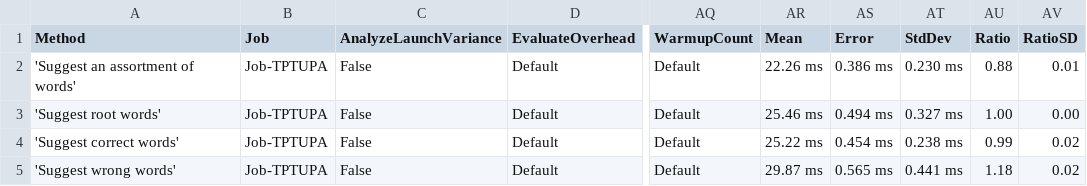
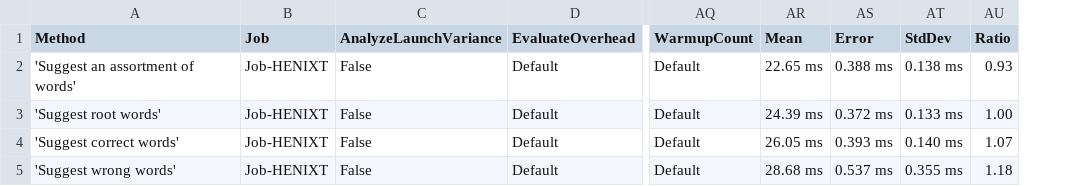
Before and after one commit to aarondandy/WeCantSpell.Hunspell, a CSV file: WeCantSpell.Hunspell.Benchmarking.MicroSuites/BenchmarkDotNet.Artifacts/results/WeCantSpell.Hunspell.Benchmarking.MicroSuites.EnUsWordListSuggestSuite-report.csv, drawn as a sheet; only a part is shown, gaps mark what is left out; the diff names each change by its address in the sheet, - before the commit and + after, or states it on an @@ line.

Commit message:
Optimizes ngram word search enumerators

```diff
--- a/WeCantSpell.Hunspell.Benchmarking.MicroSuites/BenchmarkDotNet.Artifacts/results/WeCantSpell.Hunspell.Benchmarking.MicroSuites.EnUsWordListSuggestSuite-report.csv
+++ b/WeCantSpell.Hunspell.Benchmarking.MicroSuites/BenchmarkDotNet.Artifacts/results/WeCantSpell.Hunspell.Benchmarking.MicroSuites.EnUsWordListSuggestSuite-report.csv
-column AV (RatioSD), rows 2-5: 0.01 | 0.00 | 0.02 | 0.02
-B2:B5 (Job): Job-TPTUPA
+B2:B5 (Job): Job-HENIXT
-AR2 (Mean): 22.26 ms
+AR2 (Mean): 22.65 ms
-AS2 (Error): 0.386 ms
+AS2 (Error): 0.388 ms
-AT2 (StdDev): 0.230 ms
+AT2 (StdDev): 0.138 ms
-AU2 (Ratio): 0.88
+AU2 (Ratio): 0.93
-AR3 (Mean): 25.46 ms
+AR3 (Mean): 24.39 ms
-AS3 (Error): 0.494 ms
+AS3 (Error): 0.372 ms
-AT3 (StdDev): 0.327 ms
+AT3 (StdDev): 0.133 ms
-AR4 (Mean): 25.22 ms
+AR4 (Mean): 26.05 ms
-AS4 (Error): 0.454 ms
+AS4 (Error): 0.393 ms
-AT4 (StdDev): 0.238 ms
+AT4 (StdDev): 0.140 ms
-AU4 (Ratio): 0.99
+AU4 (Ratio): 1.07
-AR5 (Mean): 29.87 ms
+AR5 (Mean): 28.68 ms
-AS5 (Error): 0.565 ms
+AS5 (Error): 0.537 ms
-AT5 (StdDev): 0.441 ms
+AT5 (StdDev): 0.355 ms
```
Also changed, not shown: WeCantSpell.Hunspell.Benchmarking.MicroSuites/BenchmarkDotNet.Artifacts/results/WeCantSpell.Hunspell.Benchmarking.MicroSuites.EnUsWordListCheckSuite-report.csv, 11 other files.
